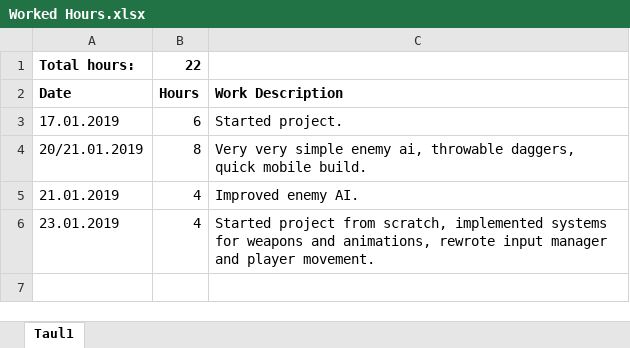
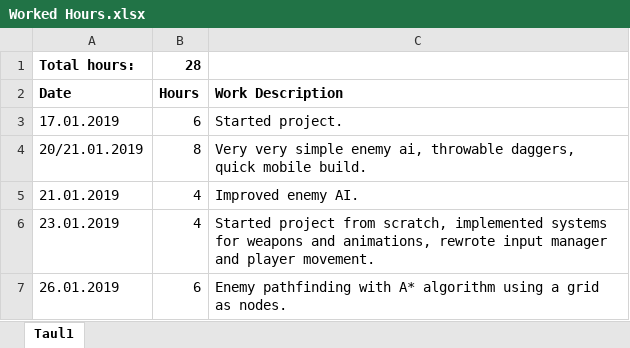
Before and after one commit to Marumarsudev/rpg-game, an Excel workbook: Worked Hours.xlsx, sheet Taul1, drawn as a sheet; values as stored, in another font and other column widths than the file's, no borders; the diff names each change by its address in the sheet, - before the commit and + after, or states it on an @@ line.

Commit message:
Updated Worked Hours.xlsx

```diff
--- a/Worked Hours.xlsx (sheet Taul1)
+++ b/Worked Hours.xlsx (sheet Taul1)
-B1: 22
+B1: 28
+row 7: 26.01.2019 | 6 | Enemy pathfinding with A* algorithm using a grid as nodes.
```
